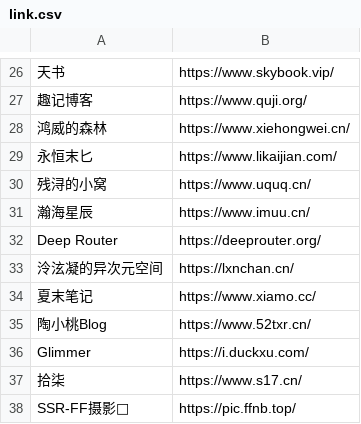
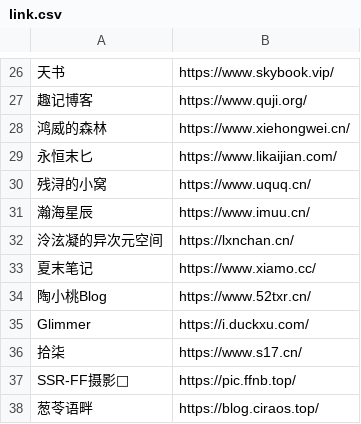
Before and after one commit to wulintang/check-flink, a CSV file: link.csv, drawn as a sheet; only a part is shown, gaps mark what is left out; the shorter side is filled out with more unchanged rows; the diff names each change by its address in the sheet, - before the commit and + after, or states it on an @@ line.

Commit message:
Update link.csv

```diff
--- a/link.csv
+++ b/link.csv
-row 32: Deep Router | https://deeprouter.org/
```
